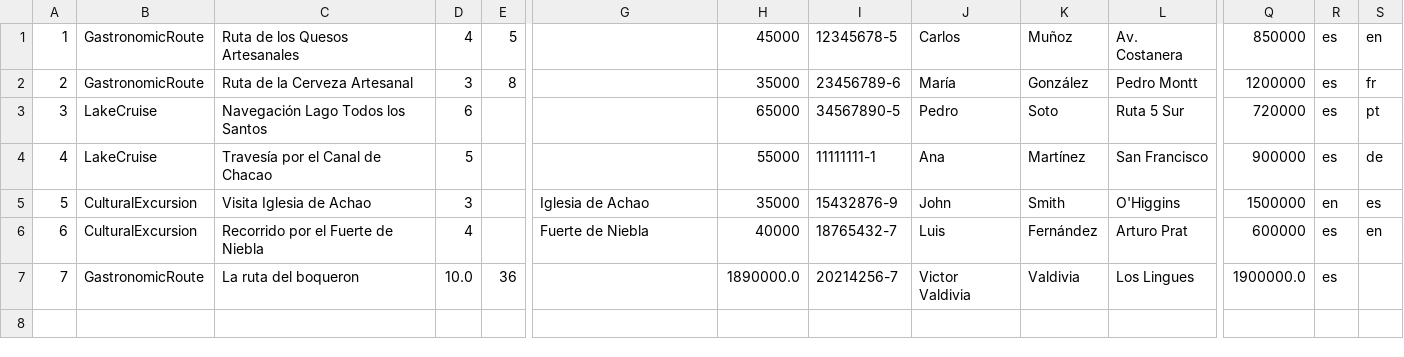
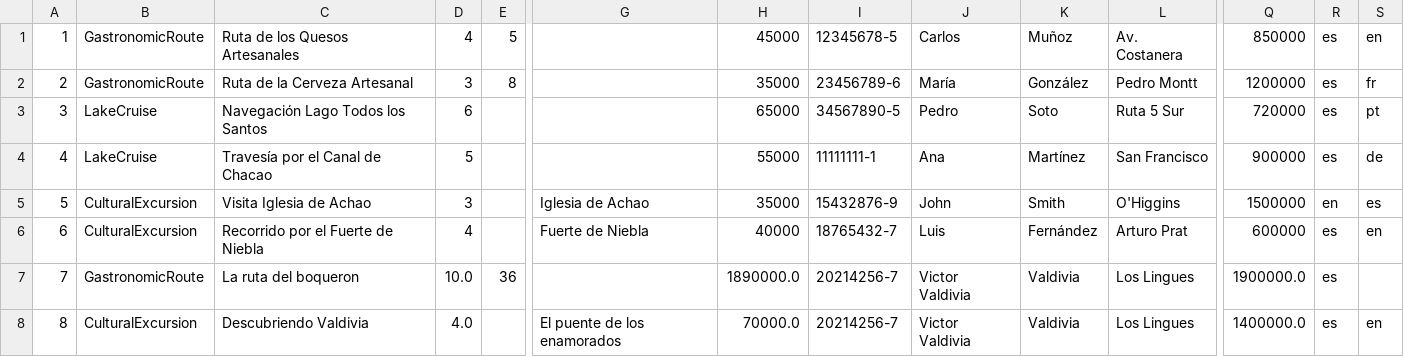
Before and after one commit to vicvaldev/llanquihue-tour-s3, a CSV file: resources/tours.csv, drawn as a sheet; only a part is shown, gaps mark what is left out; rows hold the shown columns only; the diff names each change by its address in the sheet, - before the commit and + after, or states it on an @@ line.

```diff
--- a/resources/tours.csv
+++ b/resources/tours.csv
+row 8: 8 | CulturalExcursion | Descubriendo Valdivia | 4.0 |  | El puente de los enamorados | 70000.0 | 20214256-7 | Victor Valdivia | Valdivia | Los Lingues | 1400000.0 | es | en
```
Also changed, not shown: 6 other files.
